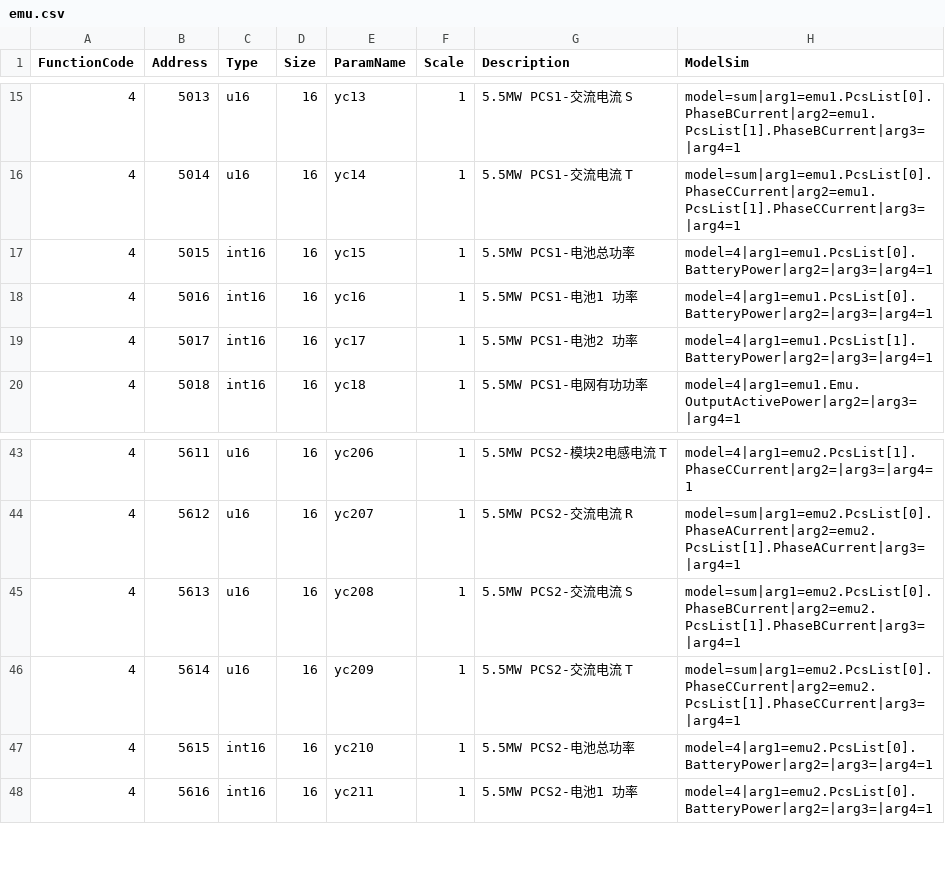
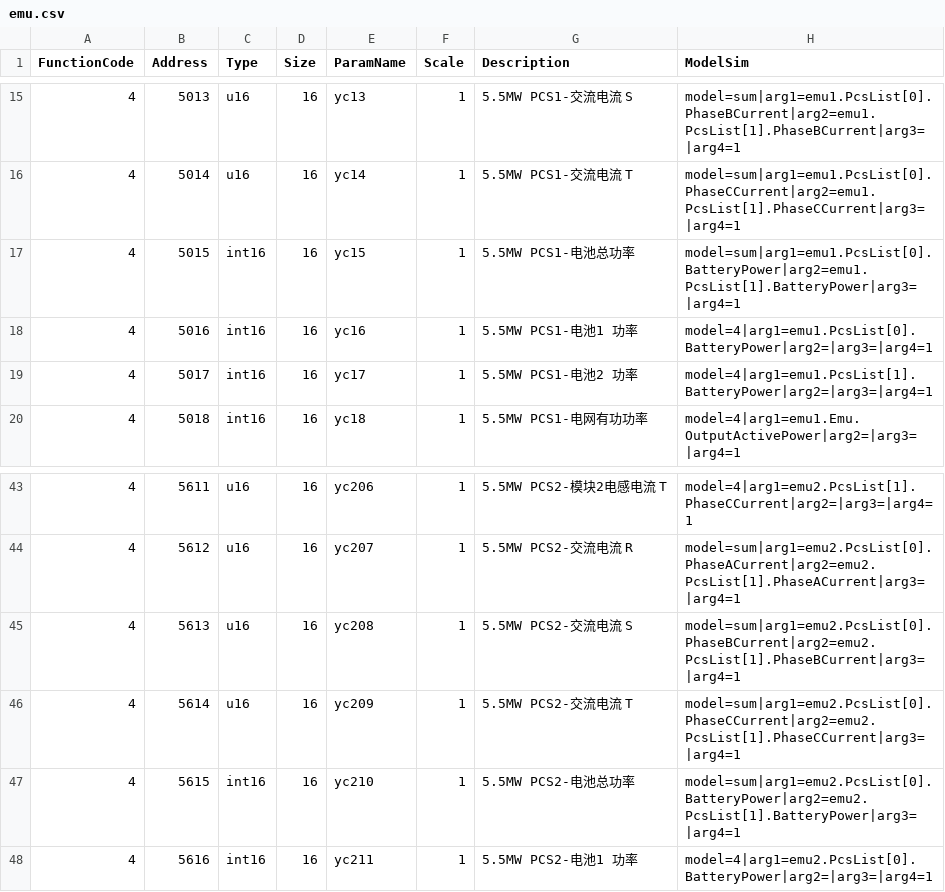
Before and after one commit to lonelysyp123/simulator, a CSV file: pointmaps/models/emu/trina_5.5MW/emu.csv, drawn as a sheet; only a part is shown, gaps mark what is left out.

Commit message:
EMU 点表优化：单元级电池总功率改为双模块求和绑定
- 电池总功率原绑定仅取 PcsList[0]，改为 model=sum：PcsList[0] + PcsList[1]（5.5MW 2 台 + 10MW 4 台，共 6 点）
- 电池1/2 功率单模块点位保持不变
- gen_pcs_pointmaps.py 将电池总功率移入 UNIT_SUM_BIND
- 直接编辑 CSV，ParamName/Address/Scale 不变；343 测试通过

```diff
--- a/pointmaps/models/emu/trina_5.5MW/emu.csv
+++ b/pointmaps/models/emu/trina_5.5MW/emu.csv
@@ -16,3 +16,3 @@ FunctionCode,Address,Type,Size,ParamName,Scale,Description,ModelSim
 4,5014,u16,16,yc14,1,5.5MW PCS1-交流电流 T,model=sum|arg1=emu1.PcsList[0].PhaseCCurrent|arg2=emu1.PcsList[1].PhaseCCurrent|arg3=|arg4=1
-4,5015,int16,16,yc15,1,5.5MW PCS1-电池总功率,model=4|arg1=emu1.PcsList[0].BatteryPower|arg2=|arg3=|arg4=1
+4,5015,int16,16,yc15,1,5.5MW PCS1-电池总功率,model=sum|arg1=emu1.PcsList[0].BatteryPower|arg2=emu1.PcsList[1].BatteryPower|arg3=|arg4=1
 4,5016,int16,16,yc16,1,5.5MW PCS1-电池1 功率,model=4|arg1=emu1.PcsList[0].BatteryPower|arg2=|arg3=|arg4=1
@@ -46,3 +46,3 @@ FunctionCode,Address,Type,Size,ParamName,Scale,Description,ModelSim
 4,5614,u16,16,yc209,1,5.5MW PCS2-交流电流 T,model=sum|arg1=emu2.PcsList[0].PhaseCCurrent|arg2=emu2.PcsList[1].PhaseCCurrent|arg3=|arg4=1
-4,5615,int16,16,yc210,1,5.5MW PCS2-电池总功率,model=4|arg1=emu2.PcsList[0].BatteryPower|arg2=|arg3=|arg4=1
+4,5615,int16,16,yc210,1,5.5MW PCS2-电池总功率,model=sum|arg1=emu2.PcsList[0].BatteryPower|arg2=emu2.PcsList[1].BatteryPower|arg3=|arg4=1
 4,5616,int16,16,yc211,1,5.5MW PCS2-电池1 功率,model=4|arg1=emu2.PcsList[0].BatteryPower|arg2=|arg3=|arg4=1
```
Also changed, not shown: pointmaps/models/emu/trina_10MW/emu.csv, 1 other file.
